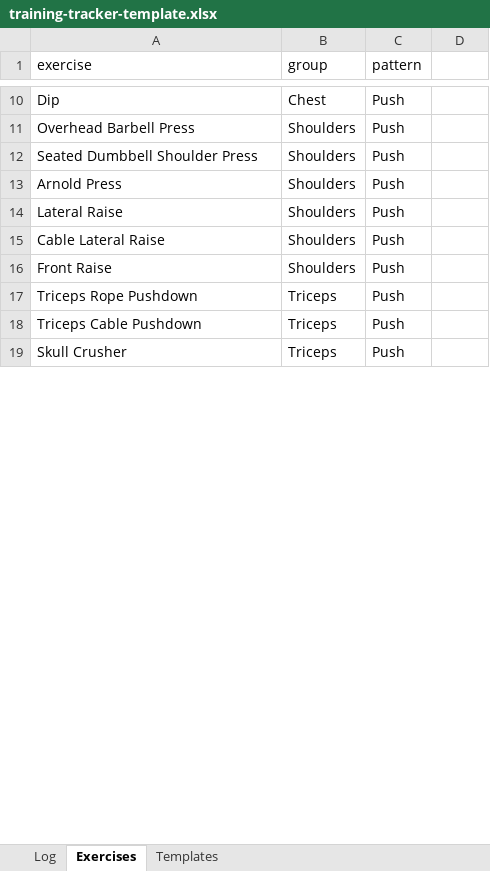
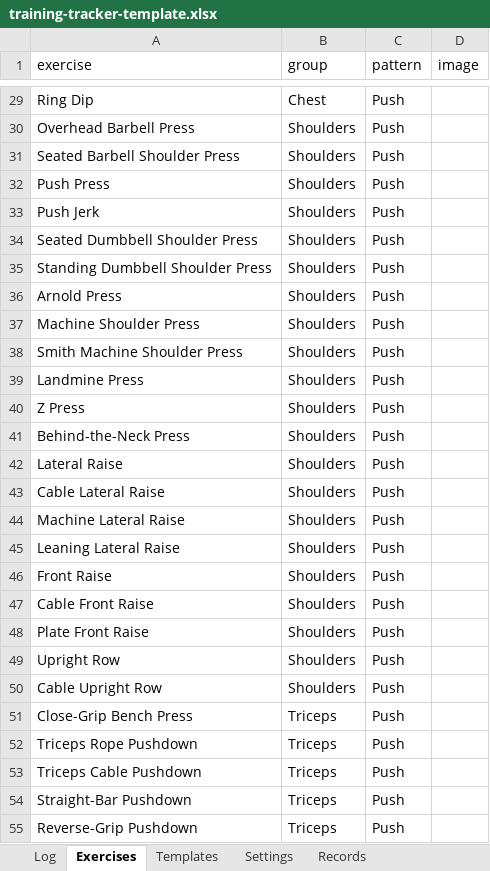
Before and after one commit to david-chau/training-tracker, an Excel workbook: docs/download/training-tracker-template.xlsx, sheet Exercises, drawn as a sheet; only a part is shown, gaps mark what is left out; the shorter side is filled out with more unchanged rows; values as stored, in another font and other column widths than the file's, no borders; addresses are those after the commit; the diff covers the shown part only; the diff names each change by its address in the sheet, - before the commit and + after, or states it on an @@ line.

```diff
--- a/docs/download/training-tracker-template.xlsx (sheet Exercises)
+++ b/docs/download/training-tracker-template.xlsx (sheet Exercises)
+sheet tab: Settings
+sheet tab: Records
-D1: (empty)
+D1: image
-A29 (exercise): Dip
+A29 (exercise): Ring Dip
+row 31: Seated Barbell Shoulder Press | Shoulders | Push
+row 32: Push Press | Shoulders | Push
+row 33: Push Jerk | Shoulders | Push
+row 35: Standing Dumbbell Shoulder Press | Shoulders | Push
+row 37: Machine Shoulder Press | Shoulders | Push
+row 38: Smith Machine Shoulder Press | Shoulders | Push
+row 39: Landmine Press | Shoulders | Push
+row 40: Z Press | Shoulders | Push
+row 41: Behind-the-Neck Press | Shoulders | Push
+row 44: Machine Lateral Raise | Shoulders | Push
+row 45: Leaning Lateral Raise | Shoulders | Push
+row 47: Cable Front Raise | Shoulders | Push
+row 48: Plate Front Raise | Shoulders | Push
+row 49: Upright Row | Shoulders | Push
+row 50: Cable Upright Row | Shoulders | Push
+row 51: Close-Grip Bench Press | Triceps | Push
+row 54: Straight-Bar Pushdown | Triceps | Push
+row 55: Reverse-Grip Pushdown | Triceps | Push
```
Also changed, not shown: 170 added rows, 1 moved row and 8 edited cells elsewhere in this sheet, 12 other files.
